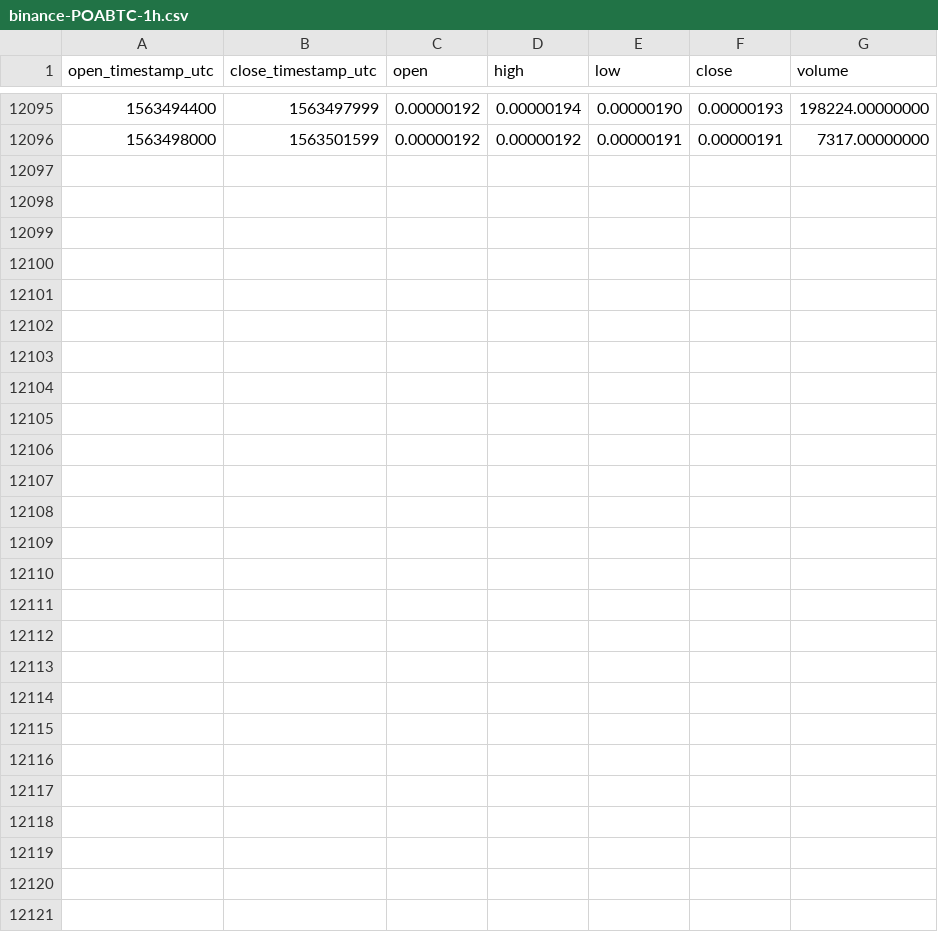
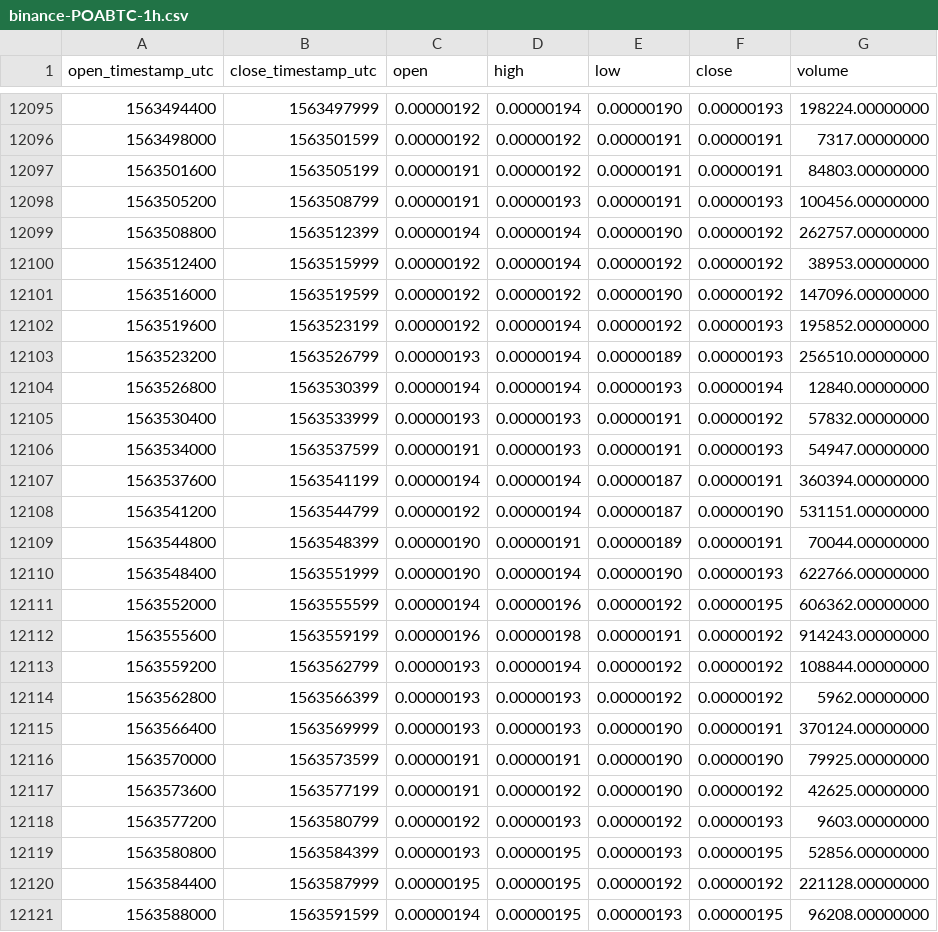
Before and after one commit to cryptobigbro/binance-POABTC, a CSV file: binance-POABTC-1h.csv, drawn as a sheet; only a part is shown, gaps mark what is left out.

Commit message:
Update OHLCV data.

```diff
--- a/binance-POABTC-1h.csv
+++ b/binance-POABTC-1h.csv
@@ -12096 +12096,26 @@ open_timestamp_utc,close_timestamp_utc,open,high,low,close,volume
 1563498000,1563501599,0.00000192,0.00000192,0.00000191,0.00000191,7317.00000000
+1563501600,1563505199,0.00000191,0.00000192,0.00000191,0.00000191,84803.00000000
+1563505200,1563508799,0.00000191,0.00000193,0.00000191,0.00000193,100456.00000000
+1563508800,1563512399,0.00000194,0.00000194,0.00000190,0.00000192,262757.00000000
+1563512400,1563515999,0.00000192,0.00000194,0.00000192,0.00000192,38953.00000000
+1563516000,1563519599,0.00000192,0.00000192,0.00000190,0.00000192,147096.00000000
+1563519600,1563523199,0.00000192,0.00000194,0.00000192,0.00000193,195852.00000000
+1563523200,1563526799,0.00000193,0.00000194,0.00000189,0.00000193,256510.00000000
+1563526800,1563530399,0.00000194,0.00000194,0.00000193,0.00000194,12840.00000000
+1563530400,1563533999,0.00000193,0.00000193,0.00000191,0.00000192,57832.00000000
+1563534000,1563537599,0.00000191,0.00000193,0.00000191,0.00000193,54947.00000000
+1563537600,1563541199,0.00000194,0.00000194,0.00000187,0.00000191,360394.00000000
+1563541200,1563544799,0.00000192,0.00000194,0.00000187,0.00000190,531151.00000000
+1563544800,1563548399,0.00000190,0.00000191,0.00000189,0.00000191,70044.00000000
+1563548400,1563551999,0.00000190,0.00000194,0.00000190,0.00000193,622766.00000000
+1563552000,1563555599,0.00000194,0.00000196,0.00000192,0.00000195,606362.00000000
+1563555600,1563559199,0.00000196,0.00000198,0.00000191,0.00000192,914243.00000000
+1563559200,1563562799,0.00000193,0.00000194,0.00000192,0.00000192,108844.00000000
+1563562800,1563566399,0.00000193,0.00000193,0.00000192,0.00000192,5962.00000000
+1563566400,1563569999,0.00000193,0.00000193,0.00000190,0.00000191,370124.00000000
+1563570000,1563573599,0.00000191,0.00000191,0.00000190,0.00000190,79925.00000000
+1563573600,1563577199,0.00000191,0.00000192,0.00000190,0.00000192,42625.00000000
+1563577200,1563580799,0.00000192,0.00000193,0.00000192,0.00000193,9603.00000000
+1563580800,1563584399,0.00000193,0.00000195,0.00000193,0.00000195,52856.00000000
+1563584400,1563587999,0.00000195,0.00000195,0.00000192,0.00000192,221128.00000000
+1563588000,1563591599,0.00000194,0.00000195,0.00000193,0.00000195,96208.00000000
```
Also changed, not shown: binance-POABTC-1d.csv.
